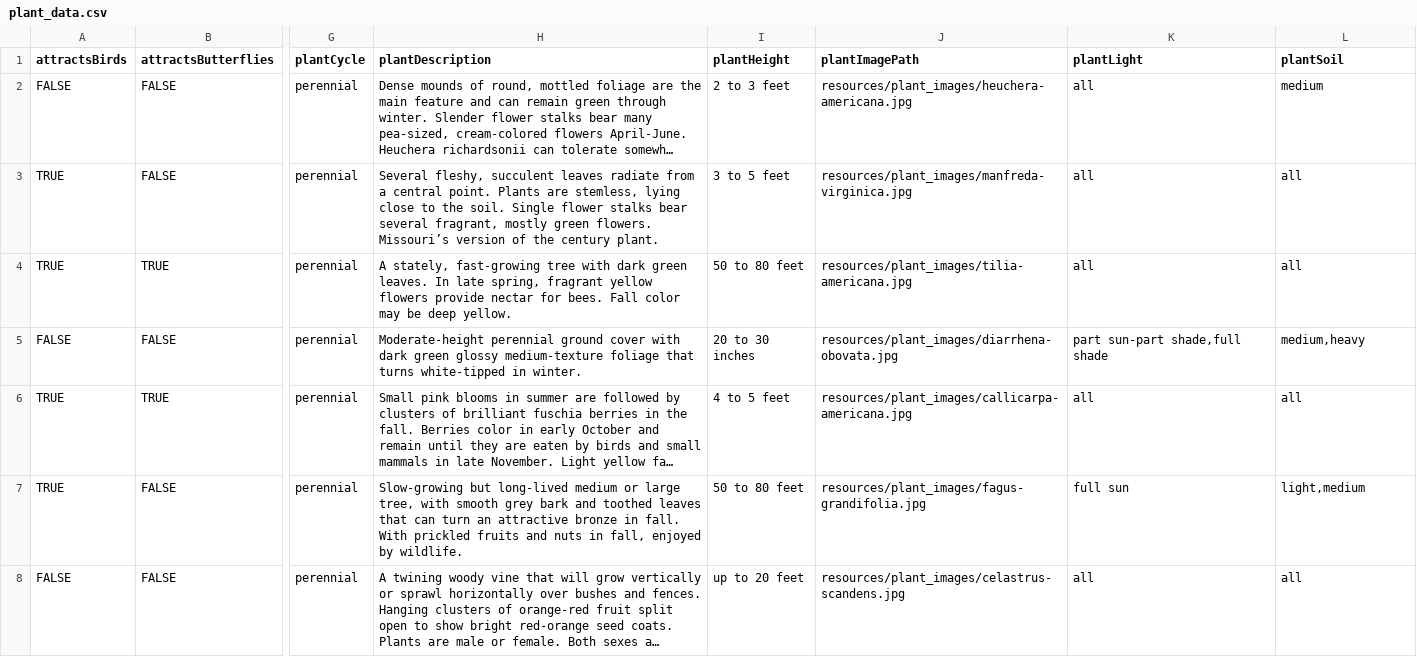
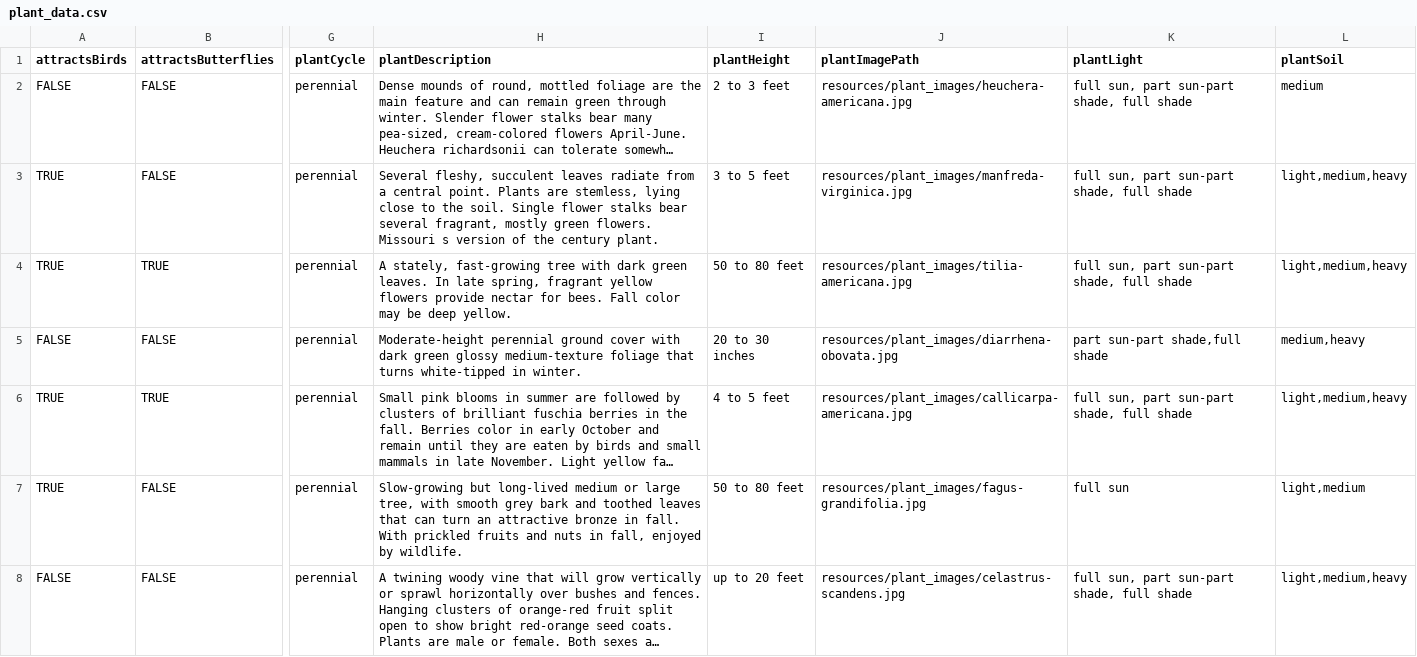
Before and after one commit to angiepolitte/Plant-MO-Plants, a CSV file: backend/src/main/resources/plant_data.csv, drawn as a sheet; only a part is shown, gaps mark what is left out; long unchanged cells end in …; the diff covers the shown part only; the diff names each change by its address in the sheet, - before the commit and + after, or states it on an @@ line.

Commit message:
Updated plant CSV to remove all refernces to ALL

```diff
--- a/backend/src/main/resources/plant_data.csv
+++ b/backend/src/main/resources/plant_data.csv
-K2:K4 (plantLight): all
+K2:K4 (plantLight): full sun, part sun-part shade, full shade
-H3 (plantDescription): …green flowers. Missouri’s version of…
+H3 (plantDescription): …green flowers. Missouri s version of…
-L3:L4 (plantSoil): all
+L3:L4 (plantSoil): light,medium,heavy
-K6 (plantLight): all
+K6 (plantLight): full sun, part sun-part shade, full shade
-L6 (plantSoil): all
+L6 (plantSoil): light,medium,heavy
-K8 (plantLight): all
+K8 (plantLight): full sun, part sun-part shade, full shade
-L8 (plantSoil): all
+L8 (plantSoil): light,medium,heavy
```
Also changed, not shown: 70 edited cells elsewhere in this file.
